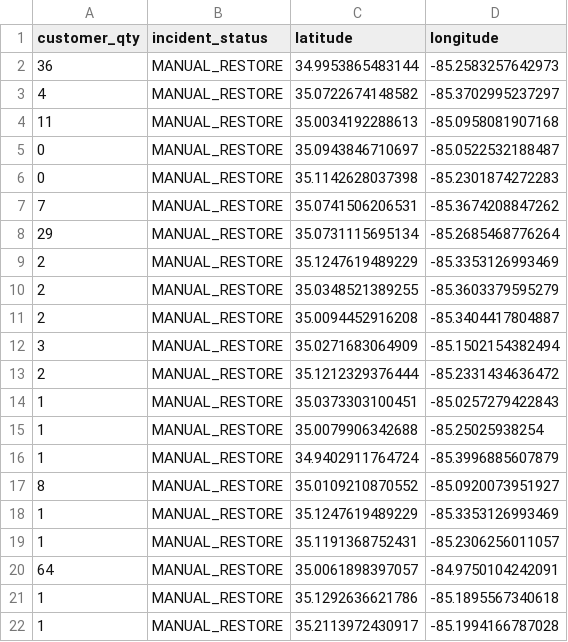
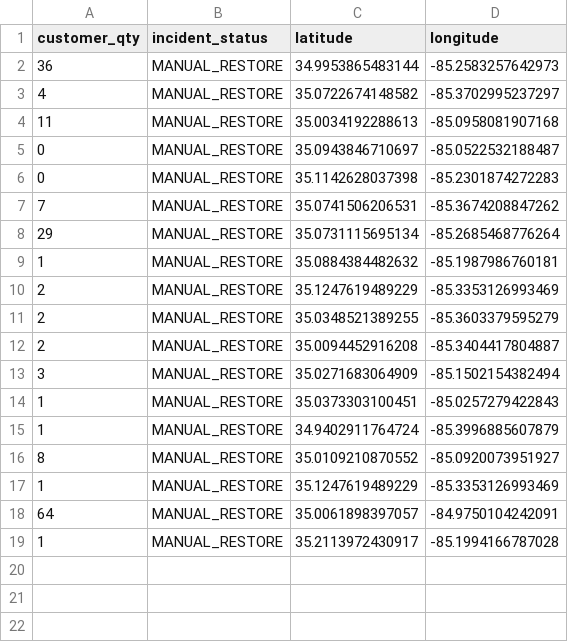
Before and after one commit to officeofperformancemanagement/public-epb-data, a CSV file: restores.csv, drawn as a sheet.

```diff
--- a/restores.csv
+++ b/restores.csv
@@ -8,2 +8,3 @@ customer_qty,incident_status,latitude,longitude
 29,MANUAL_RESTORE,35.0731115695134,-85.2685468776264
+1,MANUAL_RESTORE,35.0884384482632,-85.1987986760181
 2,MANUAL_RESTORE,35.1247619489229,-85.3353126993469
@@ -12,5 +13,3 @@ customer_qty,incident_status,latitude,longitude
 3,MANUAL_RESTORE,35.0271683064909,-85.1502154382494
-2,MANUAL_RESTORE,35.1212329376444,-85.2331434636472
 1,MANUAL_RESTORE,35.0373303100451,-85.0257279422843
-1,MANUAL_RESTORE,35.0079906342688,-85.25025938254
 1,MANUAL_RESTORE,34.9402911764724,-85.3996885607879
@@ -18,5 +17,3 @@ customer_qty,incident_status,latitude,longitude
 1,MANUAL_RESTORE,35.1247619489229,-85.3353126993469
-1,MANUAL_RESTORE,35.1191368752431,-85.2306256011057
 64,MANUAL_RESTORE,35.0061898397057,-84.9750104242091
-1,MANUAL_RESTORE,35.1292636621786,-85.1895567340618
 1,MANUAL_RESTORE,35.2113972430917,-85.1994166787028
```
Also changed, not shown: 3 other files.
